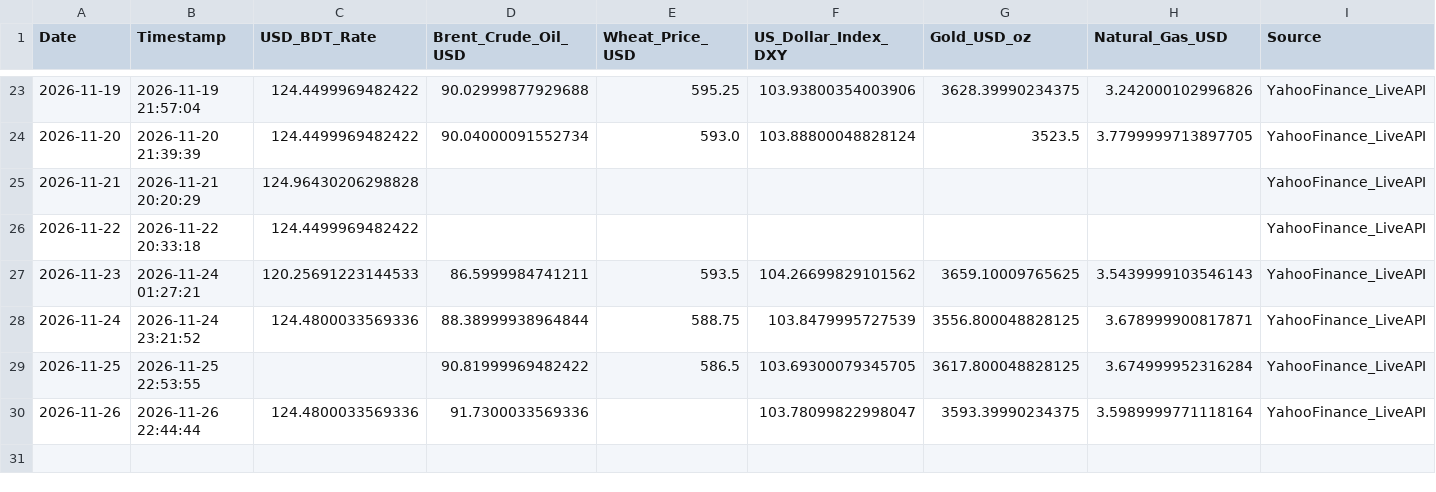
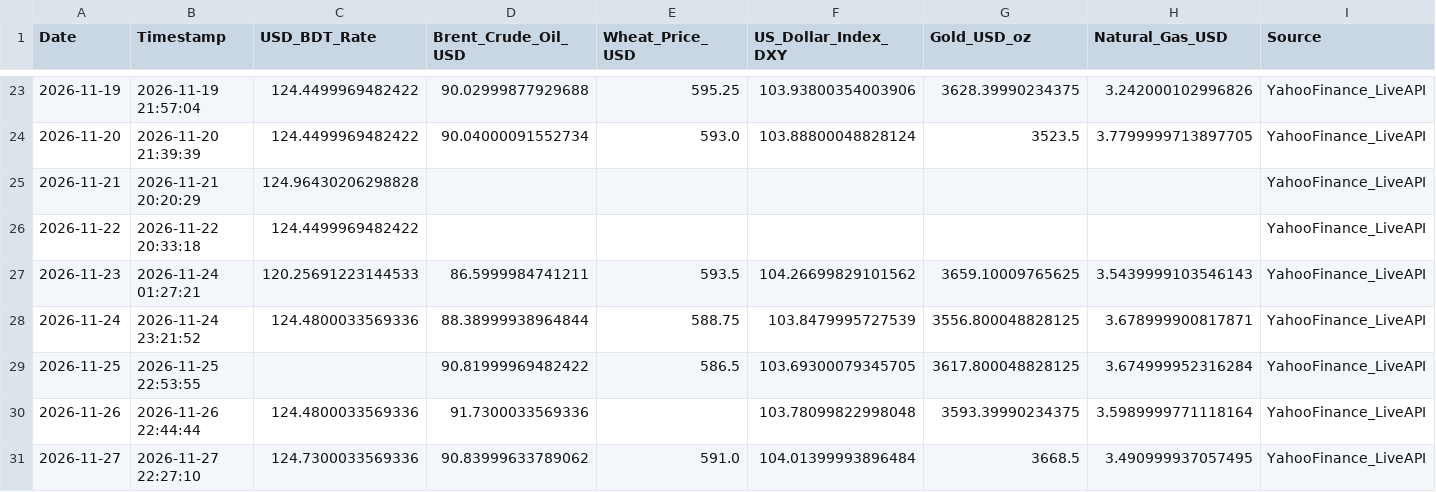
Before and after one commit to Mahedi8x/ai_economic, a CSV file: data/raw/daily_live_market_prices.csv, drawn as a sheet; only a part is shown, gaps mark what is left out.

```diff
--- a/data/raw/daily_live_market_prices.csv
+++ b/data/raw/daily_live_market_prices.csv
@@ -29,2 +29,3 @@ Date,Timestamp,USD_BDT_Rate,Brent_Crude_Oil_USD,Wheat_Price_USD,US_Dollar_Index_
 2026-11-25,2026-11-25 22:53:55,,90.81999969482422,586.5,103.69300079345705,3617.800048828125,3.674999952316284,YahooFinance_LiveAPI
-2026-11-26,2026-11-26 22:44:44,124.4800033569336,91.7300033569336,,103.78099822998047,3593.39990234375,3.5989999771118164,YahooFinance_LiveAPI
+2026-11-26,2026-11-26 22:44:44,124.4800033569336,91.7300033569336,,103.78099822998048,3593.39990234375,3.5989999771118164,YahooFinance_LiveAPI
+2026-11-27,2026-11-27 22:27:10,124.7300033569336,90.83999633789062,591.0,104.01399993896484,3668.5,3.490999937057495,YahooFinance_LiveAPI
```
Also changed, not shown: data/processed/nowcast_log.csv, nowcast_log.csv, 1 other file.
